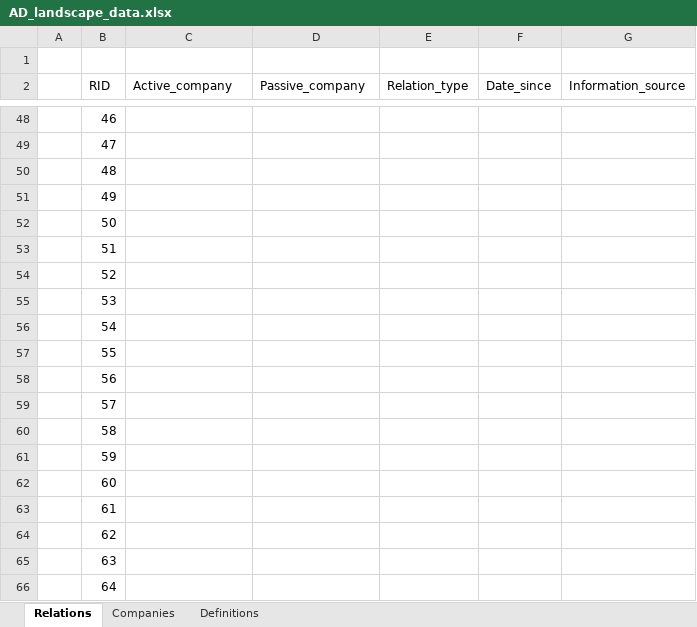
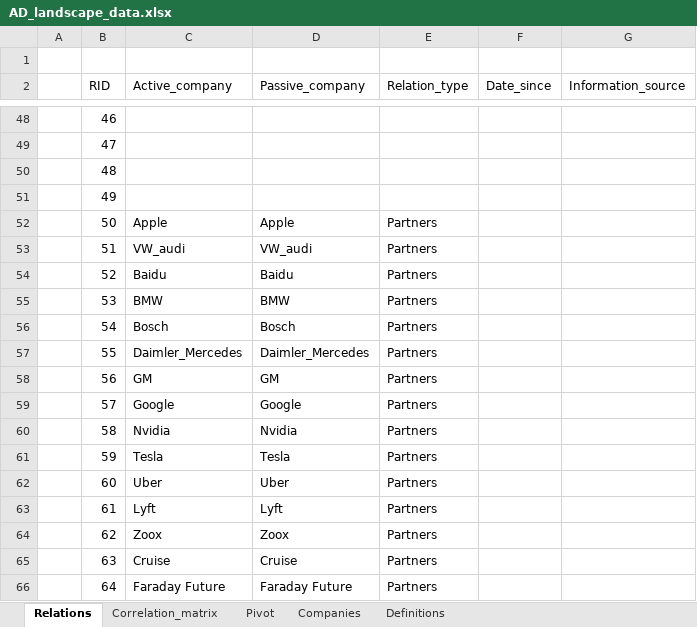
Before and after one commit to richardgruner/ad_landscape, an Excel workbook: data/AD_landscape_data.xlsx, sheet Relations, drawn as a sheet; only a part is shown, gaps mark what is left out; values as stored, in another font and other column widths than the file's, no borders; table styles not drawn; the diff covers the shown part only; the diff names each change by its address in the sheet, - before the commit and + after, or states it on an @@ line.

Commit message:
AD landscape with Pivot table.

```diff
--- a/data/AD_landscape_data.xlsx (sheet Relations)
+++ b/data/AD_landscape_data.xlsx (sheet Relations)
+sheet tab: Correlation_matrix
+sheet tab: Pivot
-C52 (Active_company): (empty)
+C52 (Active_company): Apple
-D52 (Passive_company): (empty)
+D52 (Passive_company): Apple
-E52:E66 (Relation_type): (empty)
+E52:E66 (Relation_type): Partners
-C53 (Active_company): (empty)
+C53 (Active_company): VW_audi
-D53 (Passive_company): (empty)
+D53 (Passive_company): VW_audi
-C54 (Active_company): (empty)
+C54 (Active_company): Baidu
-D54 (Passive_company): (empty)
+D54 (Passive_company): Baidu
-C55 (Active_company): (empty)
+C55 (Active_company): BMW
-D55 (Passive_company): (empty)
+D55 (Passive_company): BMW
-C56 (Active_company): (empty)
+C56 (Active_company): Bosch
-D56 (Passive_company): (empty)
+D56 (Passive_company): Bosch
-C57 (Active_company): (empty)
+C57 (Active_company): Daimler_Mercedes
-D57 (Passive_company): (empty)
+D57 (Passive_company): Daimler_Mercedes
-C58 (Active_company): (empty)
+C58 (Active_company): GM
-D58 (Passive_company): (empty)
+D58 (Passive_company): GM
-C59 (Active_company): (empty)
+C59 (Active_company): Google
-D59 (Passive_company): (empty)
+D59 (Passive_company): Google
-C60 (Active_company): (empty)
+C60 (Active_company): Nvidia
-D60 (Passive_company): (empty)
+D60 (Passive_company): Nvidia
-C61 (Active_company): (empty)
+C61 (Active_company): Tesla
-D61 (Passive_company): (empty)
+D61 (Passive_company): Tesla
-C62 (Active_company): (empty)
+C62 (Active_company): Uber
-D62 (Passive_company): (empty)
+D62 (Passive_company): Uber
-C63 (Active_company): (empty)
+C63 (Active_company): Lyft
-D63 (Passive_company): (empty)
+D63 (Passive_company): Lyft
-C64 (Active_company): (empty)
+C64 (Active_company): Zoox
-D64 (Passive_company): (empty)
+D64 (Passive_company): Zoox
-C65 (Active_company): (empty)
+C65 (Active_company): Cruise
-D65 (Passive_company): (empty)
+D65 (Passive_company): Cruise
-C66 (Active_company): (empty)
+C66 (Active_company): Faraday Future
-D66 (Passive_company): (empty)
+D66 (Passive_company): Faraday Future
```
Also changed, not shown: 9 edited cells elsewhere in this sheet.
